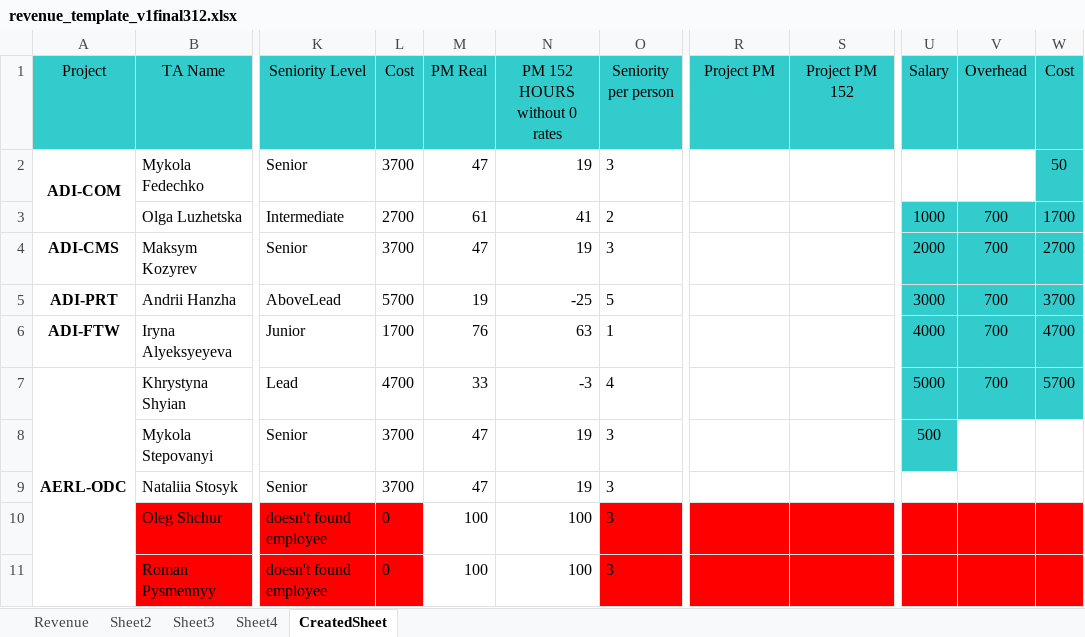
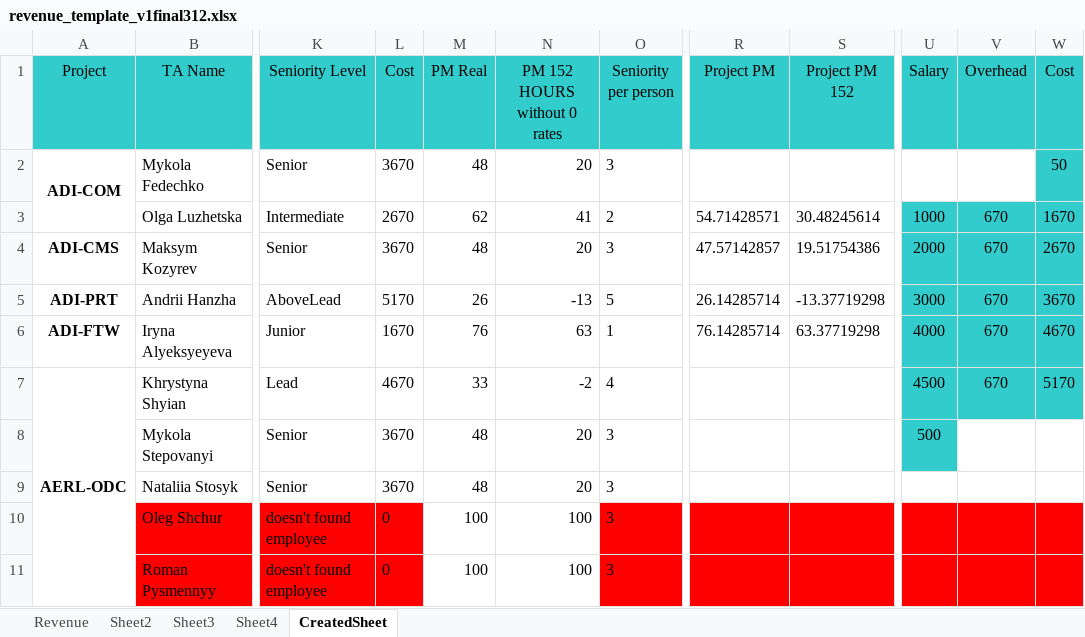
Before and after one commit to Mentorship077/FinApp, an Excel workbook: output/revenue_template_v1final312.xlsx, sheet CreatedSheet, drawn as a sheet; only a part is shown, gaps mark what is left out; values as stored, in another font and other column widths than the file's, no borders; the diff covers the shown part only; the diff names each change by its address in the sheet, - before the commit and + after, or states it on an @@ line.

```diff
--- a/output/revenue_template_v1final312.xlsx (sheet CreatedSheet)
+++ b/output/revenue_template_v1final312.xlsx (sheet CreatedSheet)
-L2 (Cost): 3700
+L2 (Cost): 3670
-M2 (PM Real): 47
+M2 (PM Real): 48
-N2 (PM 152 HOURS without 0 rates): 19
+N2 (PM 152 HOURS without 0 rates): 20
-L3 (Cost): 2700
+L3 (Cost): 2670
-M3 (PM Real): 61
+M3 (PM Real): 62
-R3 (Project PM): (empty)
+R3 (Project PM): 54.71428571
-S3 (Project PM 152): (empty)
+S3 (Project PM 152): 30.48245614
-V3:V7 (Overhead): 700
+V3:V7 (Overhead): 670
-W3 (Cost): 1700
+W3 (Cost): 1670
-L4 (Cost): 3700
+L4 (Cost): 3670
-M4 (PM Real): 47
+M4 (PM Real): 48
-N4 (PM 152 HOURS without 0 rates): 19
+N4 (PM 152 HOURS without 0 rates): 20
-R4 (Project PM): (empty)
+R4 (Project PM): 47.57142857
-S4 (Project PM 152): (empty)
+S4 (Project PM 152): 19.51754386
-W4 (Cost): 2700
+W4 (Cost): 2670
-L5 (Cost): 5700
+L5 (Cost): 5170
-M5 (PM Real): 19
+M5 (PM Real): 26
-N5 (PM 152 HOURS without 0 rates): -25
+N5 (PM 152 HOURS without 0 rates): -13
-R5 (Project PM): (empty)
+R5 (Project PM): 26.14285714
-S5 (Project PM 152): (empty)
+S5 (Project PM 152): -13.37719298
-W5 (Cost): 3700
+W5 (Cost): 3670
-L6 (Cost): 1700
+L6 (Cost): 1670
-R6 (Project PM): (empty)
+R6 (Project PM): 76.14285714
-S6 (Project PM 152): (empty)
+S6 (Project PM 152): 63.37719298
-W6 (Cost): 4700
+W6 (Cost): 4670
-L7 (Cost): 4700
+L7 (Cost): 4670
-N7 (PM 152 HOURS without 0 rates): -3
+N7 (PM 152 HOURS without 0 rates): -2
-U7 (Salary): 5000
+U7 (Salary): 4500
-W7 (Cost): 5700
+W7 (Cost): 5170
-L8:L9 (Cost): 3700
+L8:L9 (Cost): 3670
-M8:M9 (PM Real): 47
+M8:M9 (PM Real): 48
-N8:N9 (PM 152 HOURS without 0 rates): 19
+N8:N9 (PM 152 HOURS without 0 rates): 20
```
Also changed, not shown: 218 edited cells and cell formats elsewhere in this sheet, formulas that keep their value, charts or pictures, 2 other files.
